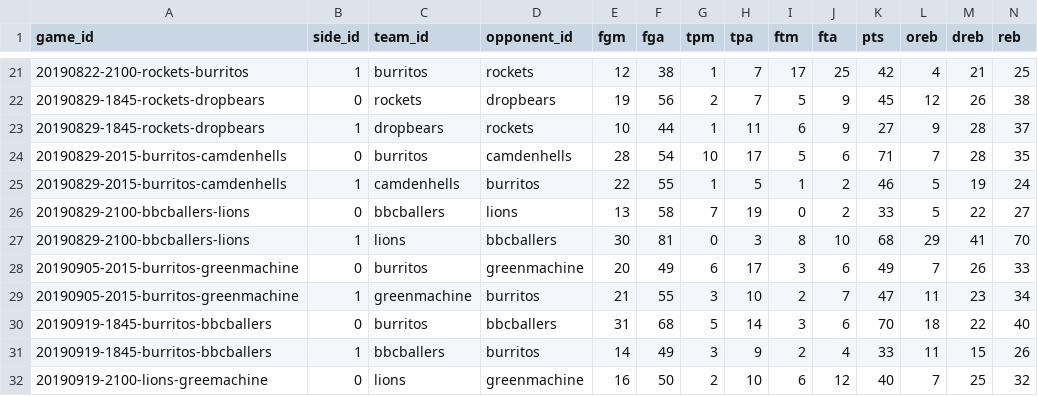
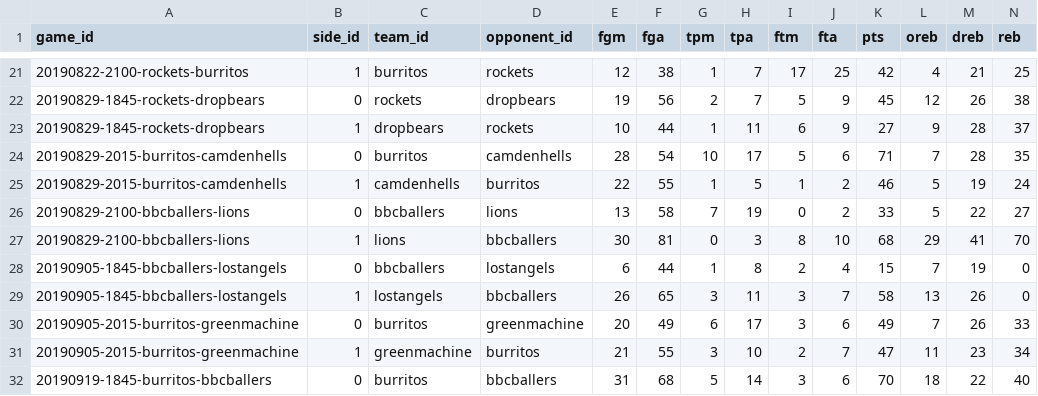
Before and after one commit to zilupe/thegame.report-data, a CSV file: reports/team-stats.csv, drawn as a sheet; only a part is shown, gaps mark what is left out; the shorter side is filled out with more unchanged rows; rows hold the shown columns only; the diff names each change by its address in the sheet, - before the commit and + after, or states it on an @@ line.

```diff
--- a/reports/team-stats.csv
+++ b/reports/team-stats.csv
+row 28: 20190905-1845-bbcballers-lostangels | 0 | bbcballers | lostangels | 6 | 44 | 1 | 8 | 2 | 4 | 15 | 7 | 19 | 0
+row 29: 20190905-1845-bbcballers-lostangels | 1 | lostangels | bbcballers | 26 | 65 | 3 | 11 | 3 | 7 | 58 | 13 | 26 | 0
```
Also changed, not shown: raw_data/sk_game_ids.csv, reports/player-stats.csv.
